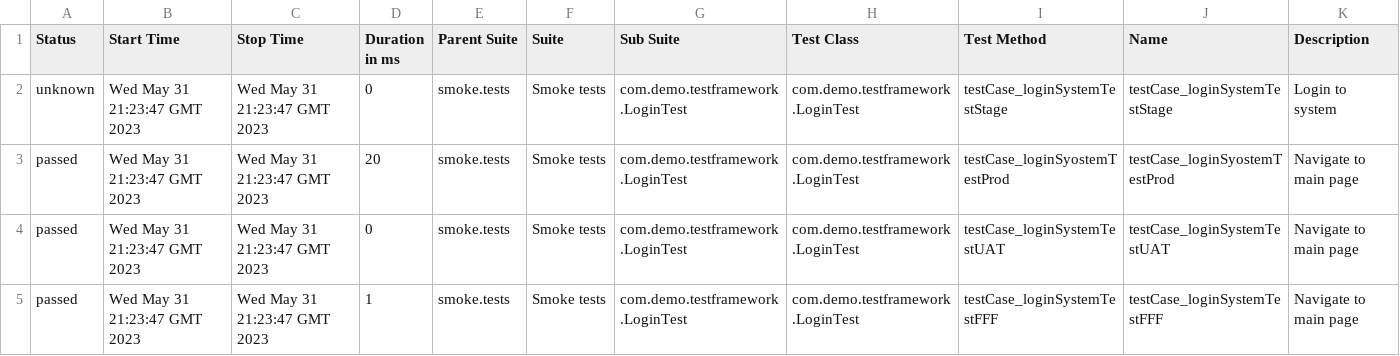
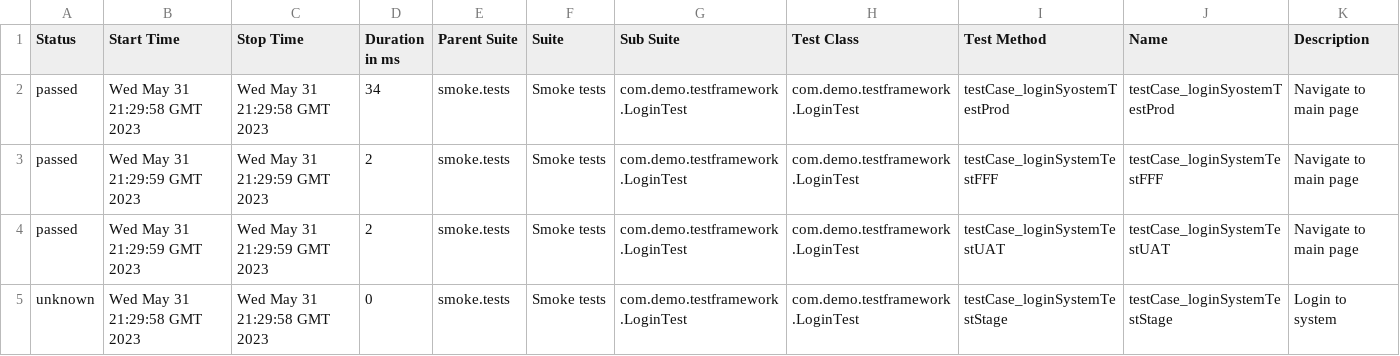
Before and after one commit to Evgeniyli/allure_report, a CSV file: 20/data/suites.csv, drawn as a sheet.

```diff
--- a/20/data/suites.csv
+++ b/20/data/suites.csv
@@ -1,5 +1,5 @@
 "Status","Start Time","Stop Time","Duration in ms","Parent Suite","Suite","Sub Suite","Test Class","Test Method","Name","Description"
-"unknown","Wed May 31 21:23:47 GMT 2023","Wed May 31 21:23:47 GMT 2023","0","smoke.tests","Smoke tests","com.demo.testframework.LoginTest","com.demo.testframework.LoginTest","testCase_loginSystemTestStage","testCase_loginSystemTestStage","Login to system"
-"passed","Wed May 31 21:23:47 GMT 2023","Wed May 31 21:23:47 GMT 2023","20","smoke.tests","Smoke tests","com.demo.testframework.LoginTest","com.demo.testframework.LoginTest","testCase_loginSyostemTestProd","testCase_loginSyostemTestProd","Navigate to main page"
-"passed","Wed May 31 21:23:47 GMT 2023","Wed May 31 21:23:47 GMT 2023","0","smoke.tests","Smoke tests","com.demo.testframework.LoginTest","com.demo.testframework.LoginTest","testCase_loginSystemTestUAT","testCase_loginSystemTestUAT","Navigate to main page"
-"passed","Wed May 31 21:23:47 GMT 2023","Wed May 31 21:23:47 GMT 2023","1","smoke.tests","Smoke tests","com.demo.testframework.LoginTest","com.demo.testframework.LoginTest","testCase_loginSystemTestFFF","testCase_loginSystemTestFFF","Navigate to main page"
+"passed","Wed May 31 21:29:58 GMT 2023","Wed May 31 21:29:58 GMT 2023","34","smoke.tests","Smoke tests","com.demo.testframework.LoginTest","com.demo.testframework.LoginTest","testCase_loginSyostemTestProd","testCase_loginSyostemTestProd","Navigate to main page"
+"passed","Wed May 31 21:29:59 GMT 2023","Wed May 31 21:29:59 GMT 2023","2","smoke.tests","Smoke tests","com.demo.testframework.LoginTest","com.demo.testframework.LoginTest","testCase_loginSystemTestFFF","testCase_loginSystemTestFFF","Navigate to main page"
+"passed","Wed May 31 21:29:59 GMT 2023","Wed May 31 21:29:59 GMT 2023","2","smoke.tests","Smoke tests","com.demo.testframework.LoginTest","com.demo.testframework.LoginTest","testCase_loginSystemTestUAT","testCase_loginSystemTestUAT","Navigate to main page"
+"unknown","Wed May 31 21:29:58 GMT 2023","Wed May 31 21:29:58 GMT 2023","0","smoke.tests","Smoke tests","com.demo.testframework.LoginTest","com.demo.testframework.LoginTest","testCase_loginSystemTestStage","testCase_loginSystemTestStage","Login to system"
```
Also changed, not shown: 32 other files.
